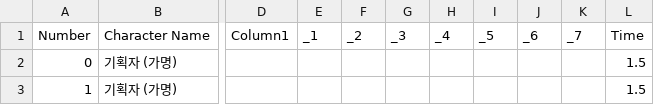
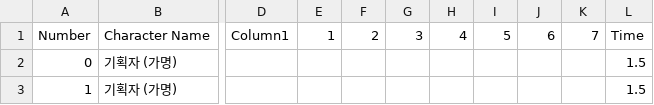
Before and after one commit to BlueBlahBlah/Project-NextOn, a CSV file: Assets/Resources/Data (.csv)/Dialogue.csv, drawn as a sheet; only a part is shown, gaps mark what is left out; the diff names each change by its address in the sheet, - before the commit and + after, or states it on an @@ line.

```diff
--- a/Assets/Resources/Data (.csv)/Dialogue.csv
+++ b/Assets/Resources/Data (.csv)/Dialogue.csv
-E1: _1
+E1: 1
-F1: _2
+F1: 2
-G1: _3
+G1: 3
-H1: _4
+H1: 4
-I1: _5
+I1: 5
-J1: _6
+J1: 6
-K1: _7
+K1: 7
```
Also changed, not shown: 4 other files.
